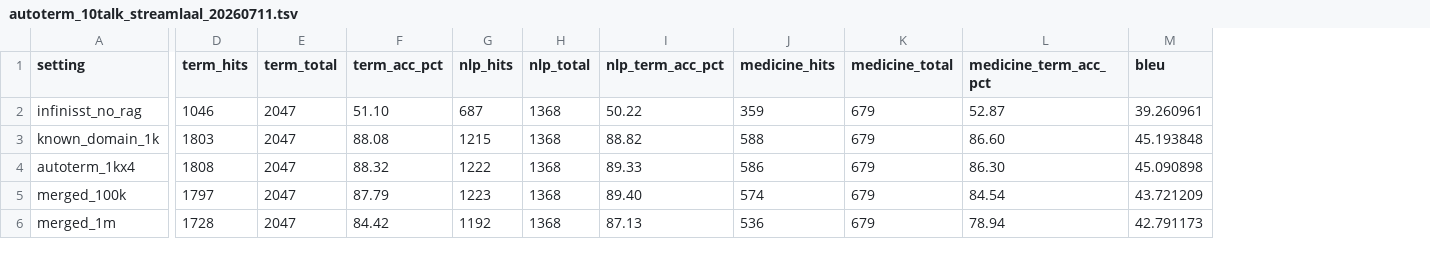
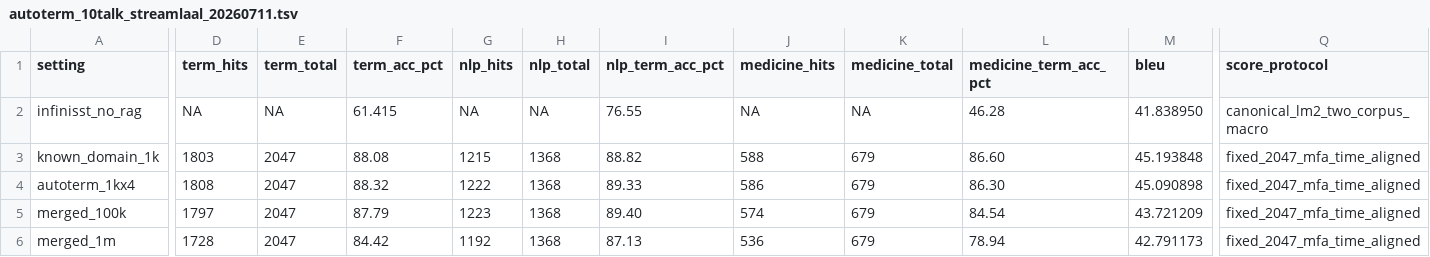
Before and after one commit to luojiaxuan/autoterm-sst, a TSV file: docs/autoterm_10talk_streamlaal_20260711.tsv, drawn as a sheet; only a part is shown, gaps mark what is left out; the diff covers the shown part only; the diff names each change by its address in the sheet, - before the commit and + after, or states it on an @@ line.

Commit message:
Correct InfiniSST scores and standardize system RTF

```diff
--- a/docs/autoterm_10talk_streamlaal_20260711.tsv
+++ b/docs/autoterm_10talk_streamlaal_20260711.tsv
+column Q (score_protocol), rows 2-6: canonical_lm2_two_corpus_macro | fixed_2047_mfa_time_aligned | fixed_2047_mfa_time_aligned | fixed_2047_mfa_time_aligned | fixed_2047_mfa_time_aligned
-D2 (term_hits): 1046
+D2 (term_hits): NA
-E2 (term_total): 2047
+E2 (term_total): NA
-F2 (term_acc_pct): 51.10
+F2 (term_acc_pct): 61.415
-G2 (nlp_hits): 687
+G2 (nlp_hits): NA
-H2 (nlp_total): 1368
+H2 (nlp_total): NA
-I2 (nlp_term_acc_pct): 50.22
+I2 (nlp_term_acc_pct): 76.55
-J2 (medicine_hits): 359
+J2 (medicine_hits): NA
-K2 (medicine_total): 679
+K2 (medicine_total): NA
-L2 (medicine_term_acc_pct): 52.87
+L2 (medicine_term_acc_pct): 46.28
-M2 (bleu): 39.260961
+M2 (bleu): 41.838950
```
Also changed, not shown: 1 edited cell elsewhere in this file, 3 other files.
